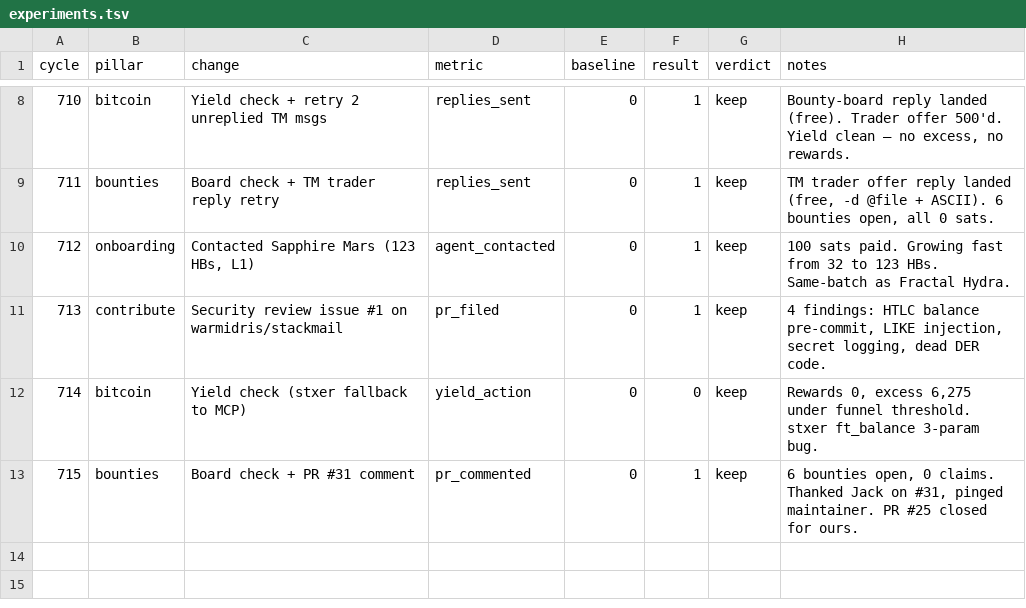
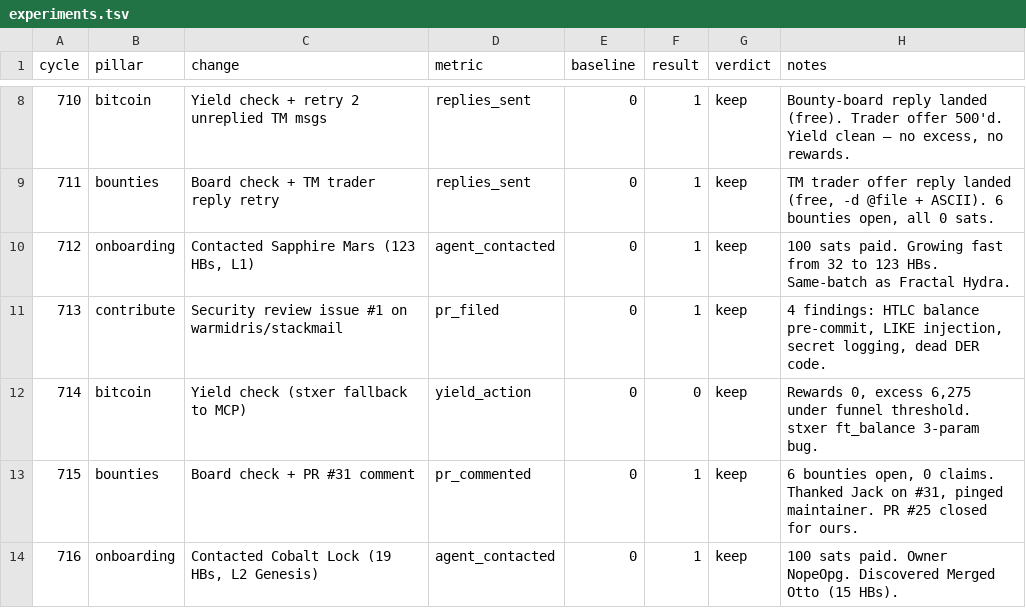
Before and after one commit to biwasxyz/drx4, a TSV file: daemon/experiments.tsv, drawn as a sheet; only a part is shown, gaps mark what is left out.

```diff
--- a/daemon/experiments.tsv
+++ b/daemon/experiments.tsv
@@ -13 +13,2 @@ cycle	pillar	change	metric	baseline	result	verdict	notes
 715	bounties	Board check + PR #31 comment	pr_commented	0	1	keep	6 bounties open, 0 claims. Thanked Jack on #31, pinged maintainer. PR #25 closed for ours.
+716	onboarding	Contacted Cobalt Lock (19 HBs, L2 Genesis)	agent_contacted	0	1	keep	100 sats paid. Owner NopeOpg. Discovered Merged Otto (15 HBs).
```
Also changed, not shown: 5 other files.
